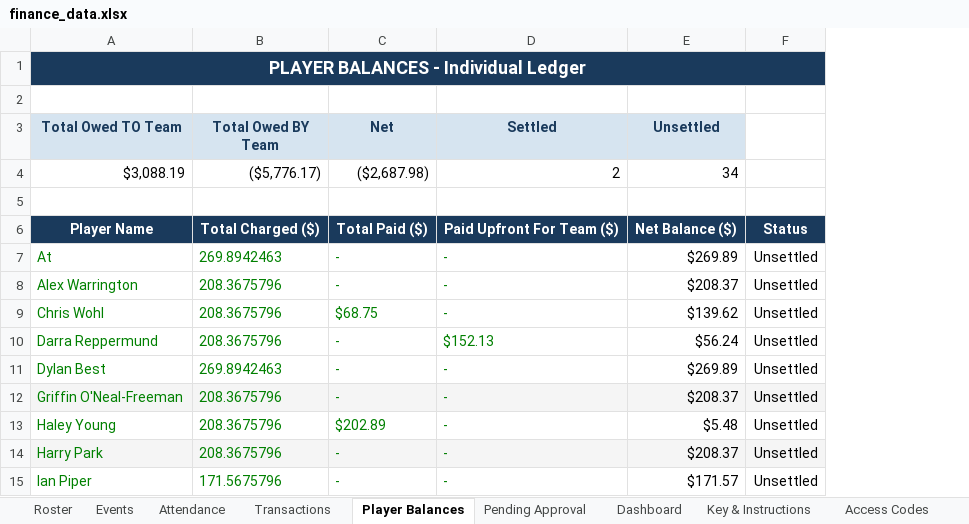
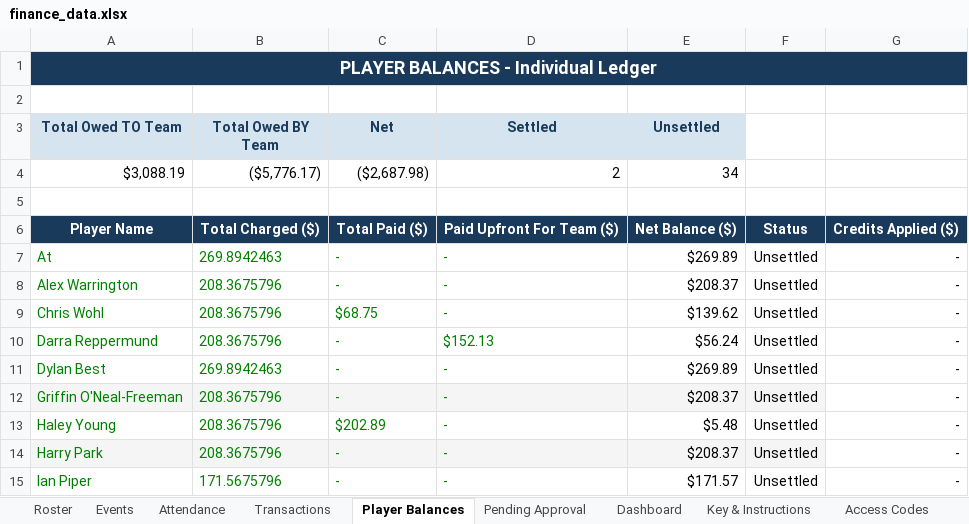
Before and after one commit to jakepmurray/port-finances-26, an Excel workbook: finance_data.xlsx, sheet Player Balances, drawn as a sheet; only a part is shown; values as stored, in another font and other column widths than the file's, no borders; charts and pictures not drawn; the diff names each change by its address in the sheet, - before the commit and + after, or states it on an @@ line.

Commit message:
Adding toll credit

```diff
--- a/finance_data.xlsx (sheet Player Balances)
+++ b/finance_data.xlsx (sheet Player Balances)
+column G, rows 6-15: Credits Applied ($) | - | - | - | - | - | - | - | - | -
```
Also changed, not shown: sheet Key & Instructions, sheet Access Codes, sheet Dashboard, sheet Transactions, formulas that keep their value, 3 other files.
